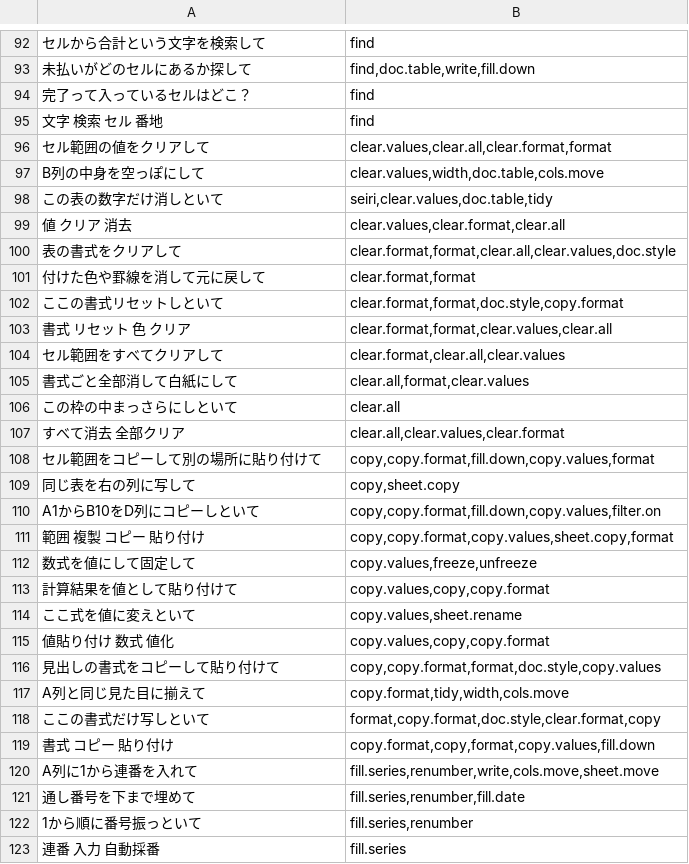
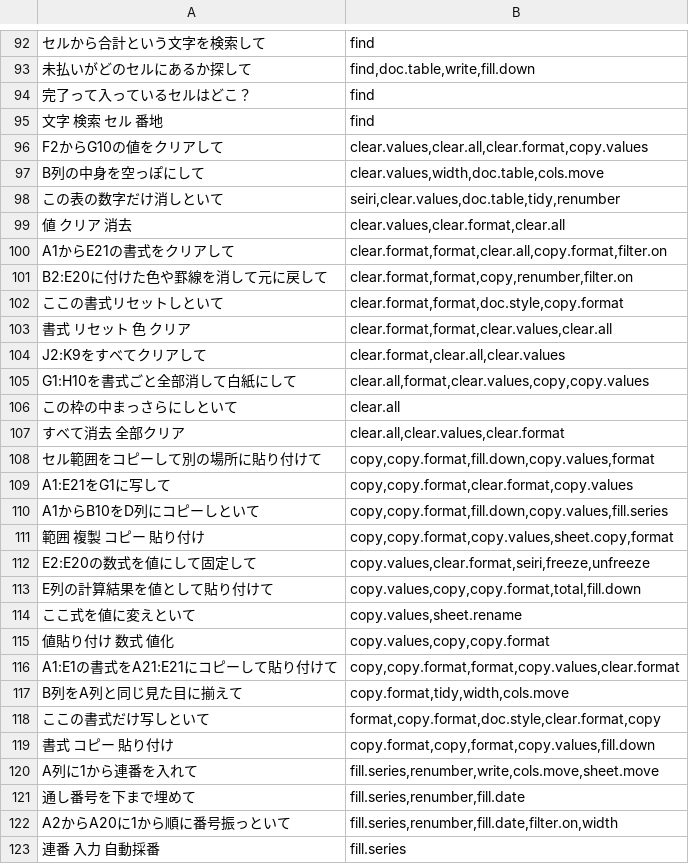
Before and after one commit to shu1551/shu-gas-manager, a TSV file: ws_exam/answers.tsv, drawn as a sheet; only a part is shown, gaps mark what is left out; removed rows and columns are numbered as before the commit, all else as after; the diff covers the shown part only; the diff names each change by its address in the sheet, - before the commit and + after, or states it on an @@ line.

```diff
--- a/ws_exam/answers.tsv
+++ b/ws_exam/answers.tsv
-row 96: セル範囲の値をクリアして | clear.values,clear.all,clear.format,format
+row 96: F2からG10の値をクリアして | clear.values,clear.all,clear.format,copy.values
-B98: seiri,clear.values,doc.table,tidy
+B98: seiri,clear.values,doc.table,tidy,renumber
-row 100: 表の書式をクリアして | clear.format,format,clear.all,clear.values,doc.style
-row 101: 付けた色や罫線を消して元に戻して | clear.format,format
+row 100: A1からE21の書式をクリアして | clear.format,format,clear.all,copy.format,filter.on
+row 101: B2:E20に付けた色や罫線を消して元に戻して | clear.format,format,copy,renumber,filter.on
-A104: セル範囲をすべてクリアして
+A104: J2:K9をすべてクリアして
-row 105: 書式ごと全部消して白紙にして | clear.all,format,clear.values
+row 105: G1:H10を書式ごと全部消して白紙にして | clear.all,format,clear.values,copy,copy.values
-row 109: 同じ表を右の列に写して | copy,sheet.copy
+row 109: A1:E21をG1に写して | copy,copy.format,clear.format,copy.values
-B110: copy,copy.format,fill.down,copy.values,filter.on
+B110: copy,copy.format,fill.down,copy.values,fill.series
-row 112: 数式を値にして固定して | copy.values,freeze,unfreeze
-row 113: 計算結果を値として貼り付けて | copy.values,copy,copy.format
+row 112: E2:E20の数式を値にして固定して | copy.values,clear.format,seiri,freeze,unfreeze
+row 113: E列の計算結果を値として貼り付けて | copy.values,copy,copy.format,total,fill.down
-row 116: 見出しの書式をコピーして貼り付けて | copy,copy.format,format,doc.style,copy.values
+row 116: A1:E1の書式をA21:E21にコピーして貼り付けて | copy,copy.format,format,copy.values,clear.format
-A117: A列と同じ見た目に揃えて
+A117: B列をA列と同じ見た目に揃えて
-row 122: 1から順に番号振っといて | fill.series,renumber
+row 122: A2からA20に1から順に番号振っといて | fill.series,renumber,fill.date,filter.on,width
```
Also changed, not shown: 16 added rows, 17 removed rows and 20 edited cells elsewhere in this file, ws_exam/phrases_シート.tsv, ws_exam/phrases_整える.tsv, 12 other files.
